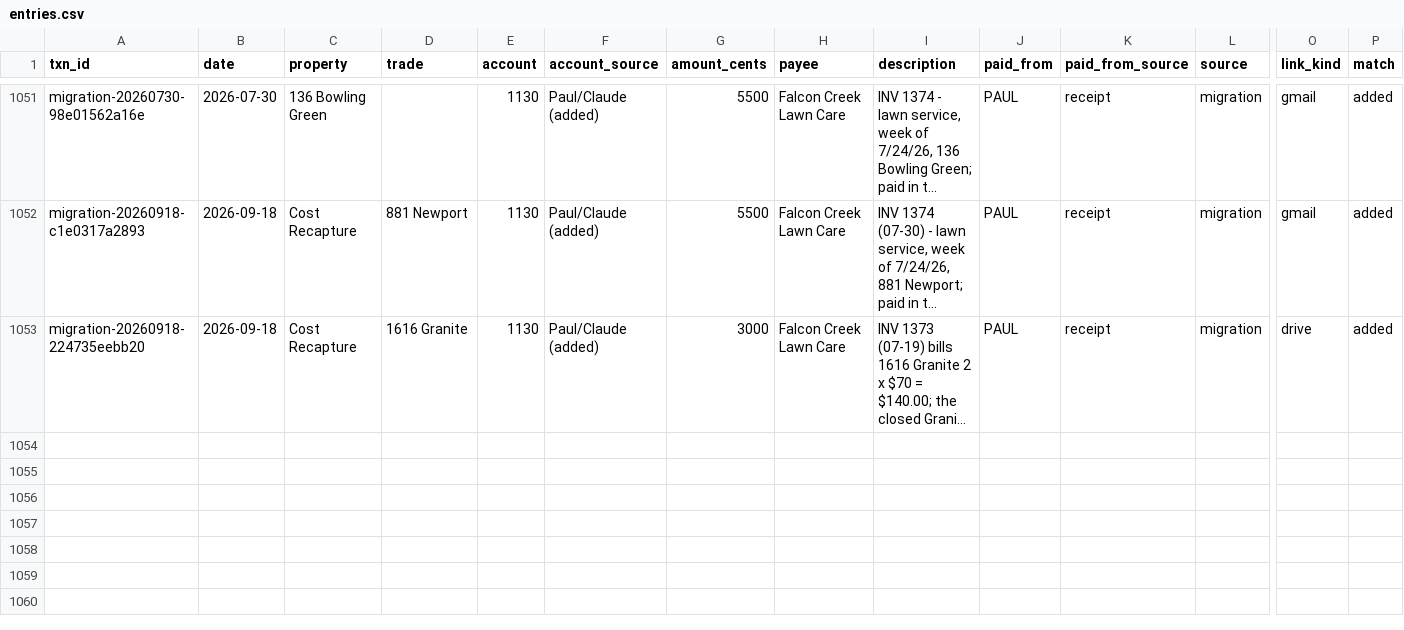
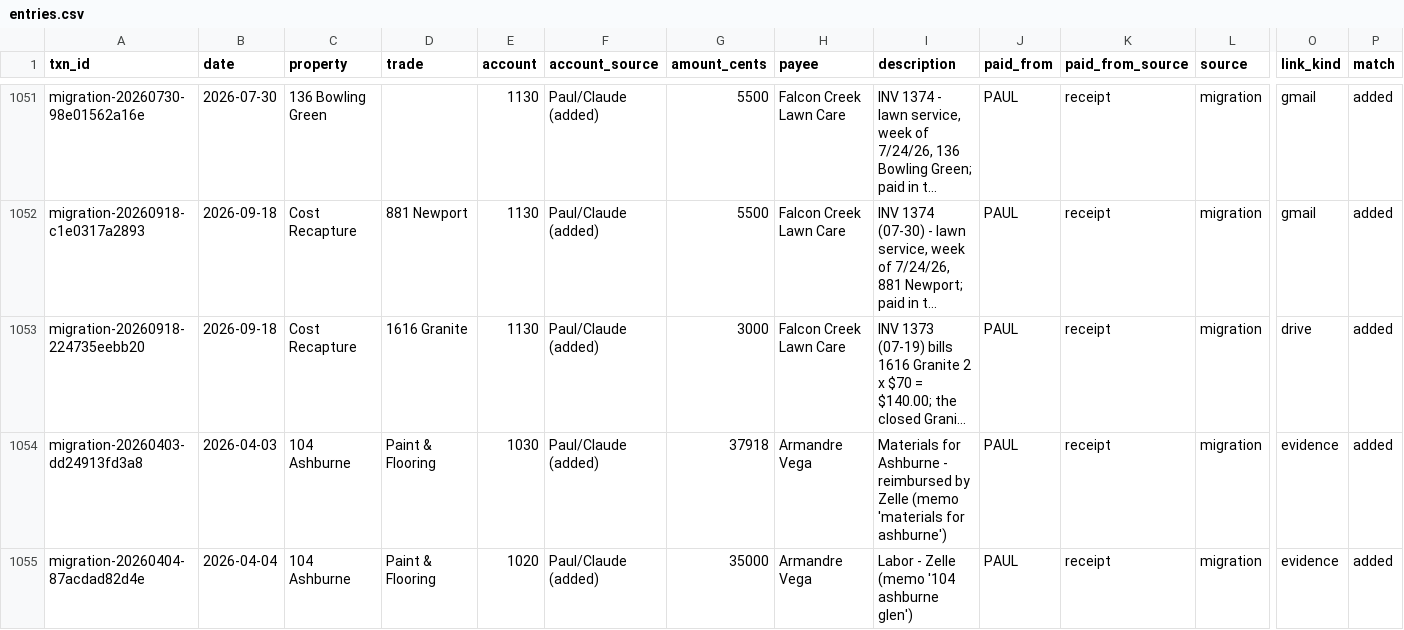
Before and after one commit to Recast-Properties/recast-books, a CSV file: data/migration/2026-09-17/rows/entries.csv, drawn as a sheet; only a part is shown, gaps mark what is left out; long unchanged cells end in …; rows hold the shown columns only; the diff names each change by its address in the sheet, - before the commit and + after, or states it on an @@ line.

```diff
--- a/data/migration/2026-09-17/rows/entries.csv
+++ b/data/migration/2026-09-17/rows/entries.csv
+row 1054: migration-20260403-dd24913fd3a8 | 2026-04-03 | 104 Ashburne | Paint & Flooring | 1030 | Paul/Claude (added) | 37918 | Armandre Vega | Materials for Ashburne - reimbursed by Zelle (memo 'materials for ashburne') | PAUL | receipt | migration | evidence | added
+row 1055: migration-20260404-87acdad82d4e | 2026-04-04 | 104 Ashburne | Paint & Flooring | 1020 | Paul/Claude (added) | 35000 | Armandre Vega | Labor - Zelle (memo '104 ashburne glen') | PAUL | receipt | migration | evidence | added
```
Also changed, not shown: 8 other files.
